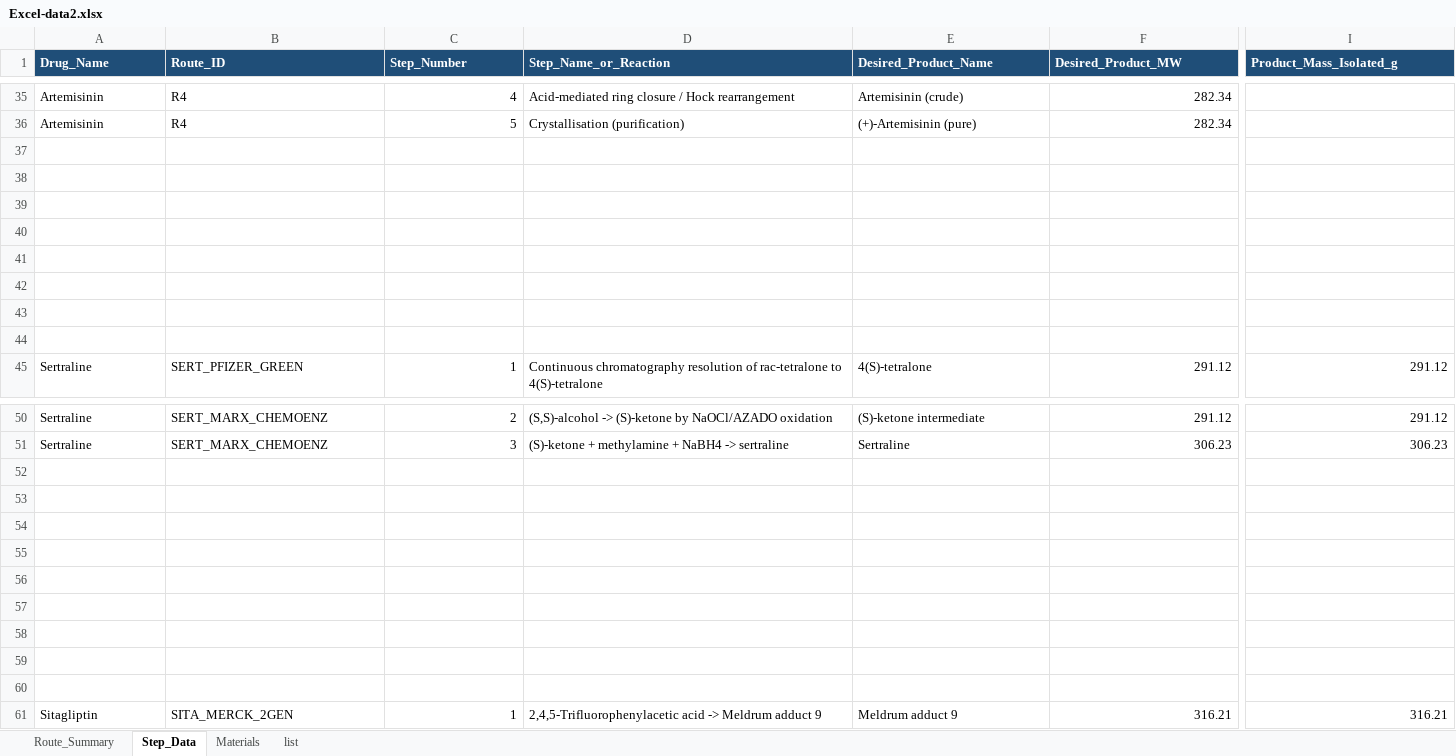
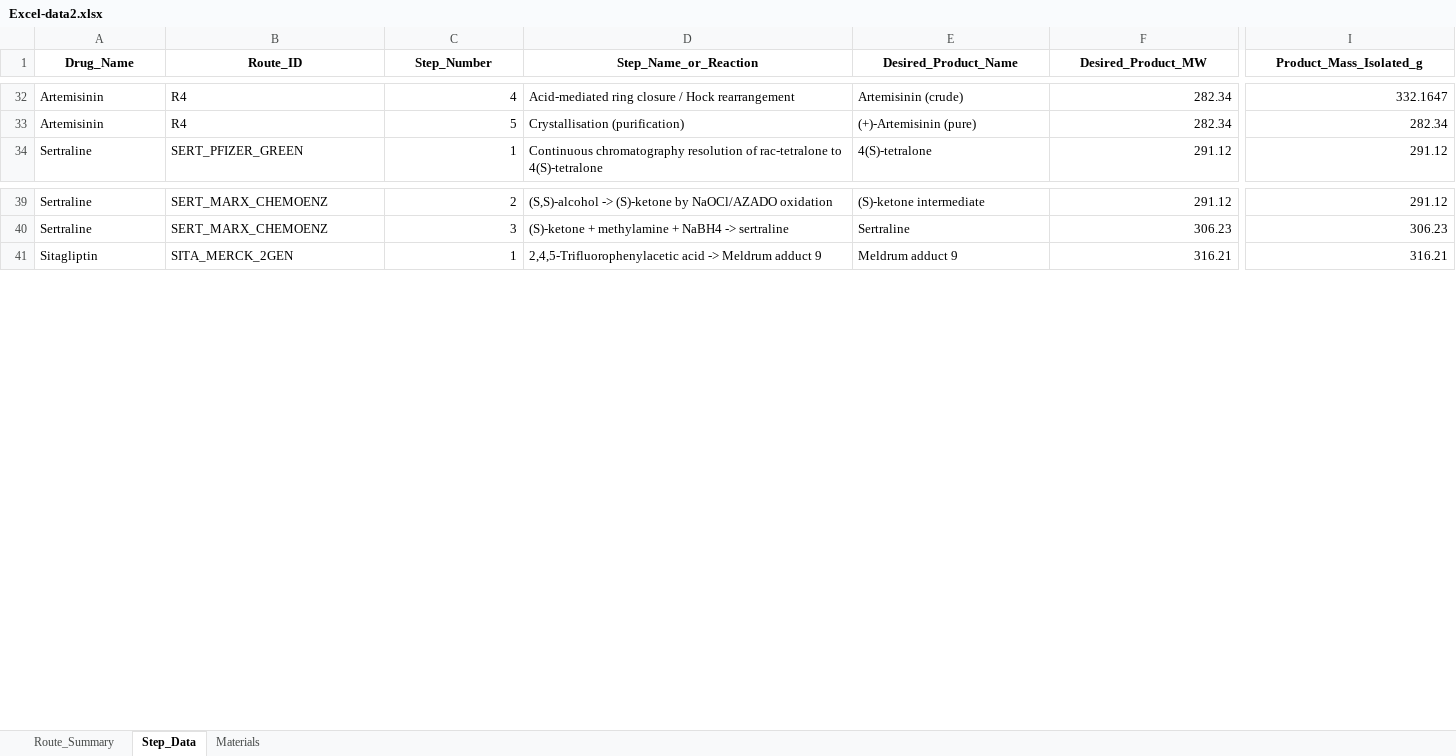
Before and after one commit to chiarabif/GreenRoute, an Excel workbook: data/Excel-data2.xlsx, sheet Step_Data, drawn as a sheet; only a part is shown, gaps mark what is left out; values as stored, in another font and other column widths than the file's, no borders; removed rows and columns are numbered as before the commit, all else as after; rows hold the shown columns only; the diff covers the shown part only; the diff names each change by its address in the sheet, - before the commit and + after, or states it on an @@ line.

```diff
--- a/data/Excel-data2.xlsx (sheet Step_Data)
+++ b/data/Excel-data2.xlsx (sheet Step_Data)
-sheet tab: list
@@ A1:I1 fill: #1F4E78 → none, text colour: #FFFFFF → black, alignment: left → center @@
-I32 (Product_Mass_Isolated_g): (empty)
+I32 (Product_Mass_Isolated_g): 332.1647
-I33 (Product_Mass_Isolated_g): (empty)
+I33 (Product_Mass_Isolated_g): 282.34
-row 37: (empty)
-row 38: (empty)
-row 39: (empty)
-row 40: (empty)
-row 41: (empty)
-row 42: (empty)
-row 43: (empty)
-row 44: (empty)
-row 52: (empty)
-row 53: (empty)
-row 54: (empty)
-row 55: (empty)
-row 56: (empty)
-row 57: (empty)
-row 58: (empty)
-row 59: (empty)
-row 60: (empty)
```
Also changed, not shown: 3 removed rows, 19 edited cells and cell formats elsewhere in this sheet, sheet Route_Summary, sheet Materials, data/results/calculated_green_metrics.xlsx, 8 other files.
